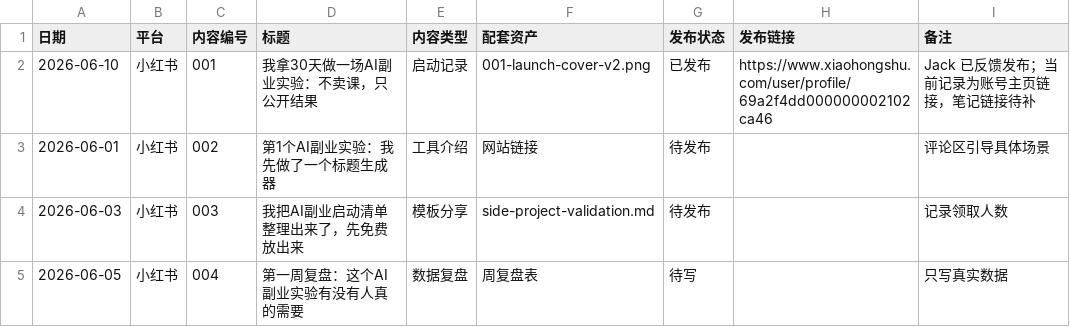
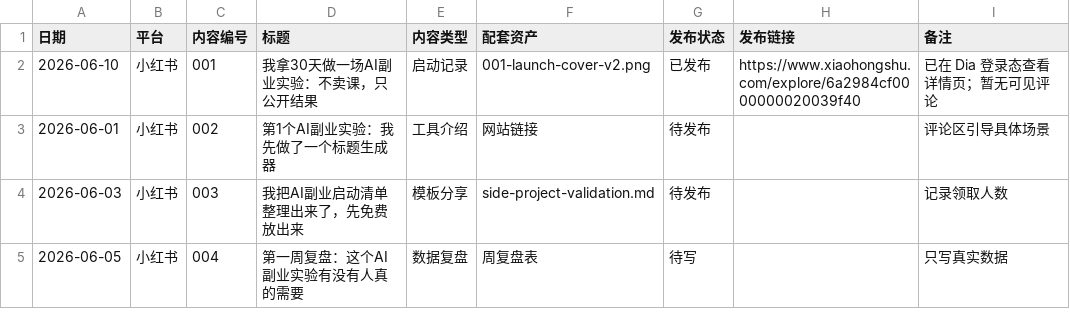
Before and after one commit to shamozhizhou325-creator/ai-side-lab, a CSV file: data/feishu/publish-calendar.csv, drawn as a sheet.

Commit message:
Record Xiaohongshu note detail link

```diff
--- a/data/feishu/publish-calendar.csv
+++ b/data/feishu/publish-calendar.csv
@@ -1,3 +1,3 @@
 日期,平台,内容编号,标题,内容类型,配套资产,发布状态,发布链接,备注
-2026-06-10,小红书,001,我拿30天做一场AI副业实验：不卖课，只公开结果,启动记录,001-launch-cover-v2.png,已发布,https://www.xiaohongshu.com/user/profile/69a2f4dd000000002102ca46,Jack 已反馈发布；当前记录为账号主页链接，笔记链接待补
+2026-06-10,小红书,001,我拿30天做一场AI副业实验：不卖课，只公开结果,启动记录,001-launch-cover-v2.png,已发布,https://www.xiaohongshu.com/explore/6a2984cf0000000020039f40,已在 Dia 登录态查看详情页；暂无可见评论
 2026-06-01,小红书,002,第1个AI副业实验：我先做了一个标题生成器,工具介绍,网站链接,待发布,,评论区引导具体场景
```
Also changed, not shown: data/feishu/metrics-review.csv, 2 other files.
